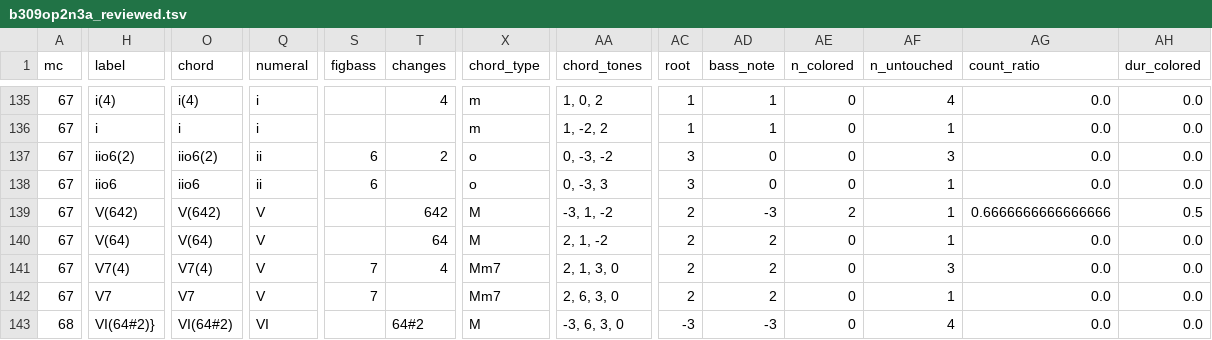
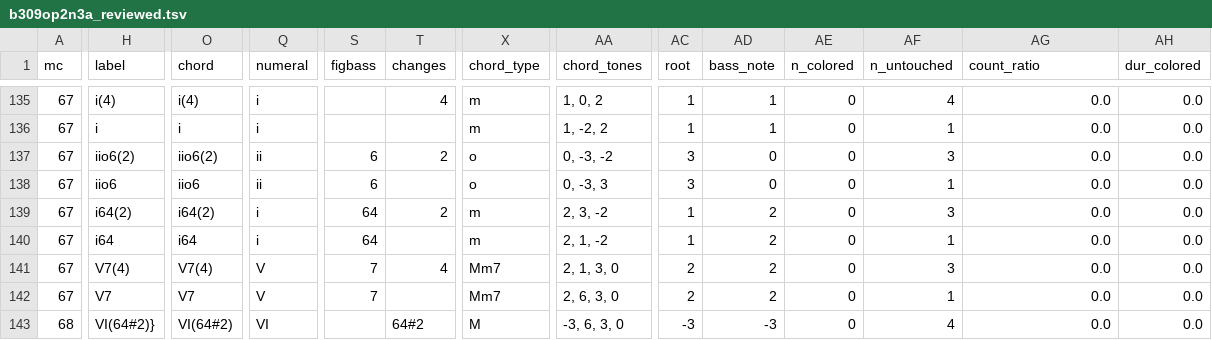
Before and after one commit to DCMLab/pleyel_quartets, a TSV file: reviewed/b309op2n3a_reviewed.tsv, drawn as a sheet; only a part is shown, gaps mark what is left out; the diff covers the shown part only; the diff names each change by its address in the sheet, - before the commit and + after, or states it on an @@ line.

```diff
--- a/reviewed/b309op2n3a_reviewed.tsv
+++ b/reviewed/b309op2n3a_reviewed.tsv
-H139 (label): V(642)
+H139 (label): i64(2)
-O139 (chord): V(642)
+O139 (chord): i64(2)
-Q139:Q140 (numeral): V
+Q139:Q140 (numeral): i
-S139:S140 (figbass): (empty)
+S139:S140 (figbass): 64
-T139 (changes): 642
+T139 (changes): 2
-X139:X140 (chord_type): M
+X139:X140 (chord_type): m
-AA139 (chord_tones): -3, 1, -2
+AA139 (chord_tones): 2, 3, -2
-AC139:AC140 (root): 2
+AC139:AC140 (root): 1
-AD139 (bass_note): -3
+AD139 (bass_note): 2
-AE139 (n_colored): 2
+AE139 (n_colored): 0
-AF139 (n_untouched): 1
+AF139 (n_untouched): 3
-AG139 (count_ratio): 0.6666666666666666
+AG139 (count_ratio): 0.0
-AH139 (dur_colored): 0.5
+AH139 (dur_colored): 0.0
-H140 (label): V(64)
+H140 (label): i64
-O140 (chord): V(64)
+O140 (chord): i64
-T140 (changes): 64
+T140 (changes): (empty)
```
Also changed, not shown: 4 edited cells elsewhere in this file, harmonies/b309op2n3a.harmonies.tsv, 7 other files.
